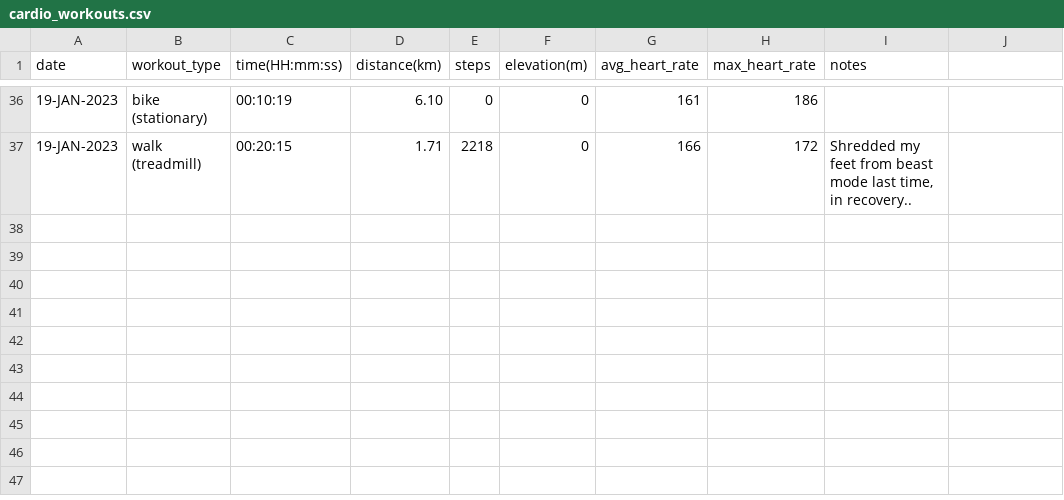
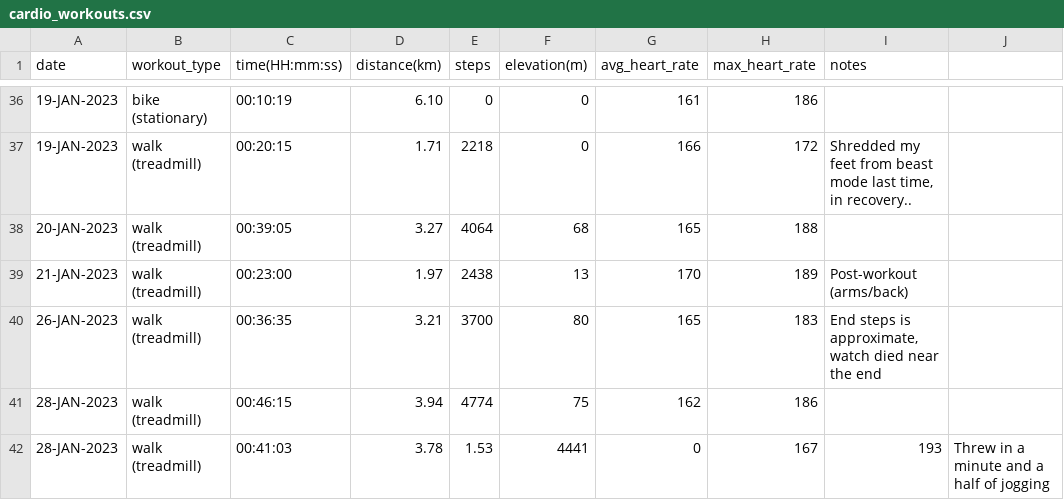
Before and after one commit to EricLeFort/ExerciseLog, a CSV file: data/cardio_workouts.csv, drawn as a sheet; only a part is shown, gaps mark what is left out; the diff names each change by its address in the sheet, - before the commit and + after, or states it on an @@ line.

Commit message:
Added in Jan 20-28 cardio

```diff
--- a/data/cardio_workouts.csv
+++ b/data/cardio_workouts.csv
+row 38: 20-JAN-2023 | walk (treadmill) | 00:39:05 | 3.27 | 4064 | 68 | 165 | 188
+row 39: 21-JAN-2023 | walk (treadmill) | 00:23:00 | 1.97 | 2438 | 13 | 170 | 189 | Post-workout (arms/back)
+row 40: 26-JAN-2023 | walk (treadmill) | 00:36:35 | 3.21 | 3700 | 80 | 165 | 183 | End steps is approximate, watch died near the end
+row 41: 28-JAN-2023 | walk (treadmill) | 00:46:15 | 3.94 | 4774 | 75 | 162 | 186
+row 42: 28-JAN-2023 | walk (treadmill) | 00:41:03 | 3.78 | 1.53 | 4441 | 0 | 167 | 193 | Threw in a minute and a half of jogging
```
